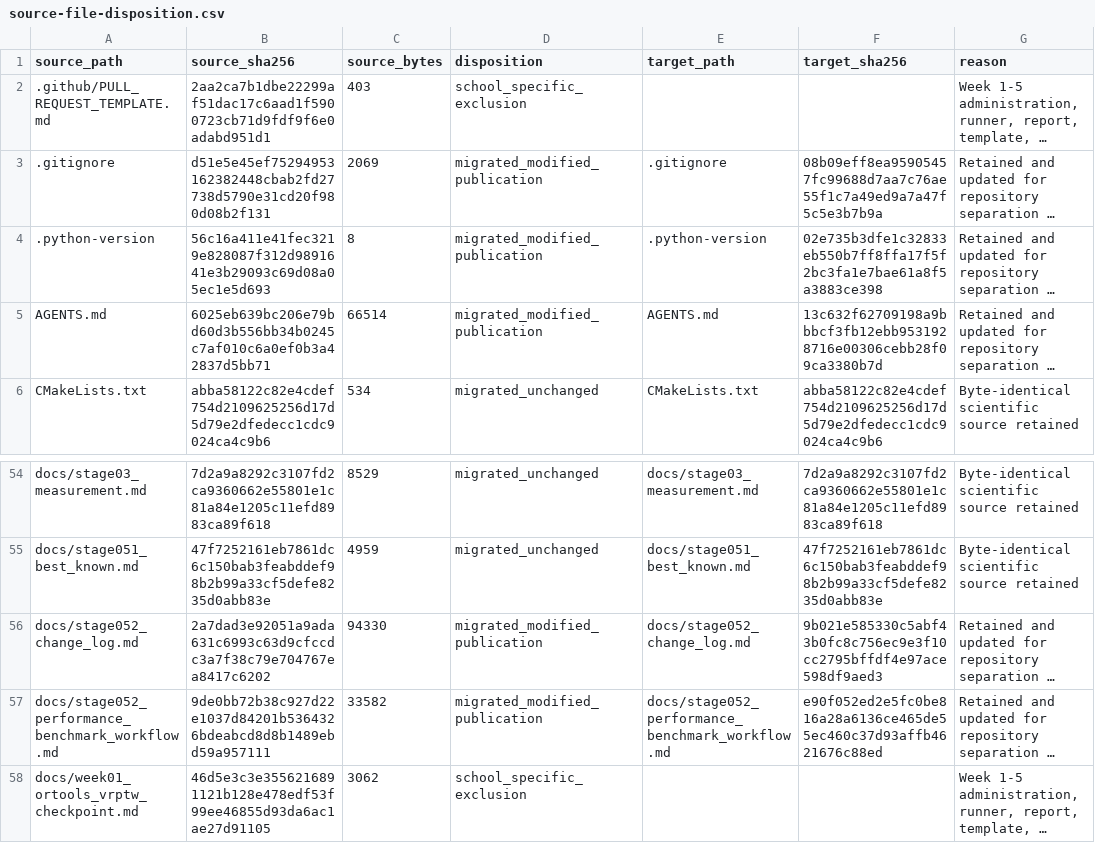
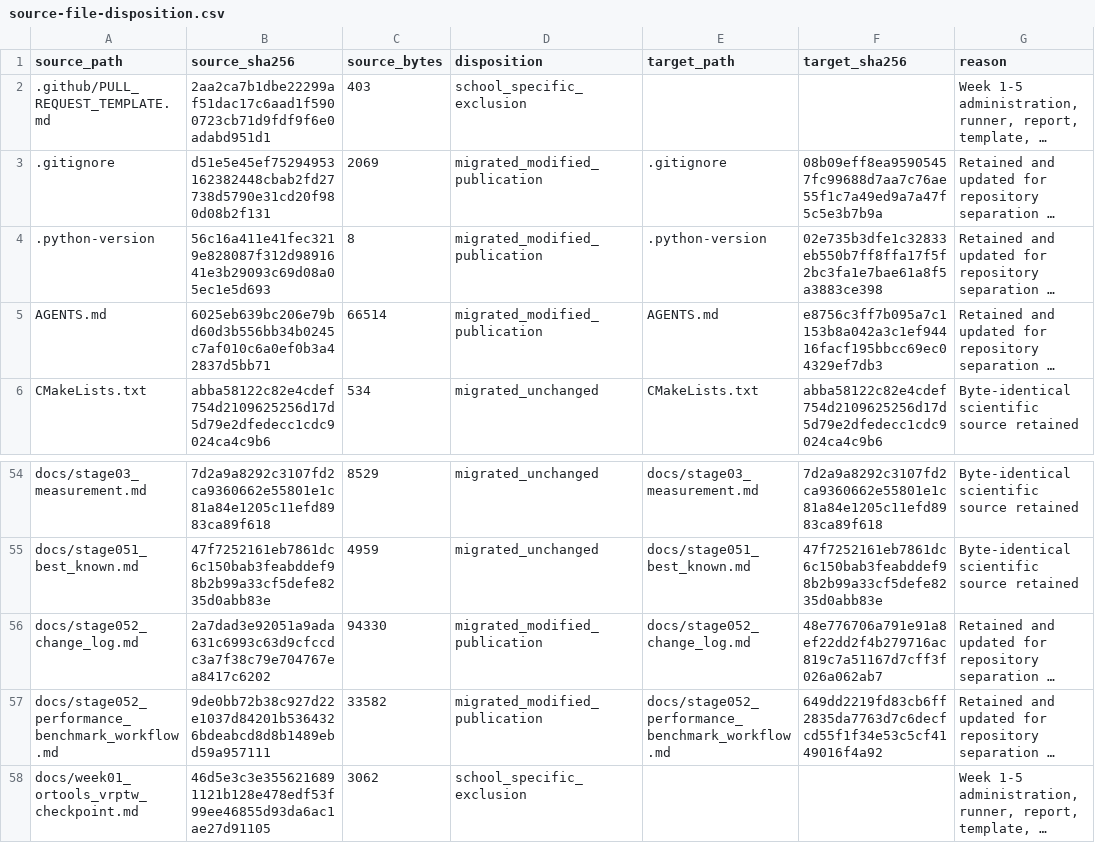
Before and after one commit to 0neblaze/TxnOpt, a CSV file: docs/provenance/source-file-disposition.csv, drawn as a sheet; only a part is shown, gaps mark what is left out; long unchanged cells end in …; the diff names each change by its address in the sheet, - before the commit and + after, or states it on an @@ line.

```diff
--- a/docs/provenance/source-file-disposition.csv
+++ b/docs/provenance/source-file-disposition.csv
-F5 (target_sha256): 13c632f62709198a9bbbcf3fb12ebb9531928716e00306cebb28f09ca3380b7d
+F5 (target_sha256): e8756c3ff7b095a7c1153b8a042a3c1ef94416facf195bbcc69ec04329ef7db3
-F56 (target_sha256): 9b021e585330c5abf43b0fc8c756ec9e3f10cc2795bffdf4e97ace598df9aed3
+F56 (target_sha256): 48e776706a791e91a8ef22dd2f4b279716ac819c7a51167d7cff3f026a062ab7
-F57 (target_sha256): e90f052ed2e5fc0be816a28a6136ce465de55ec460c37d93affb4621676c88ed
+F57 (target_sha256): 649dd2219fd83cb6ff2835da7763d7c6decfcd55f1f34e53c5cf4149016f4a92
```
Also changed, not shown: 8 other files.
